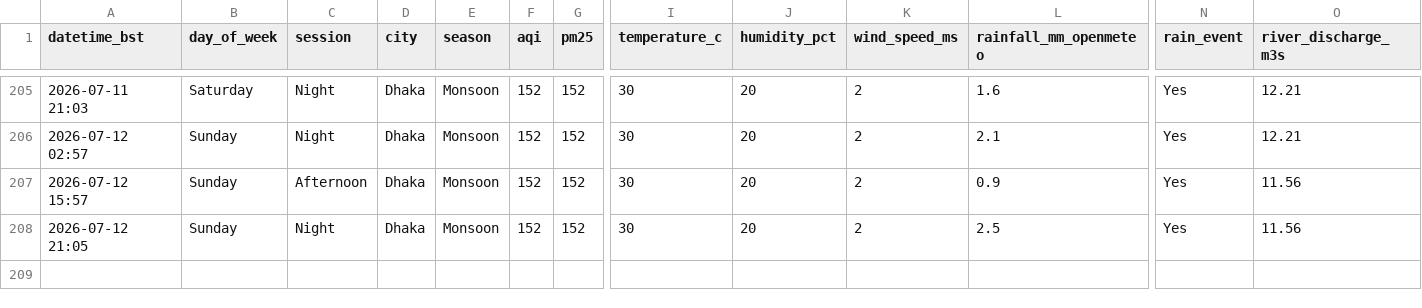
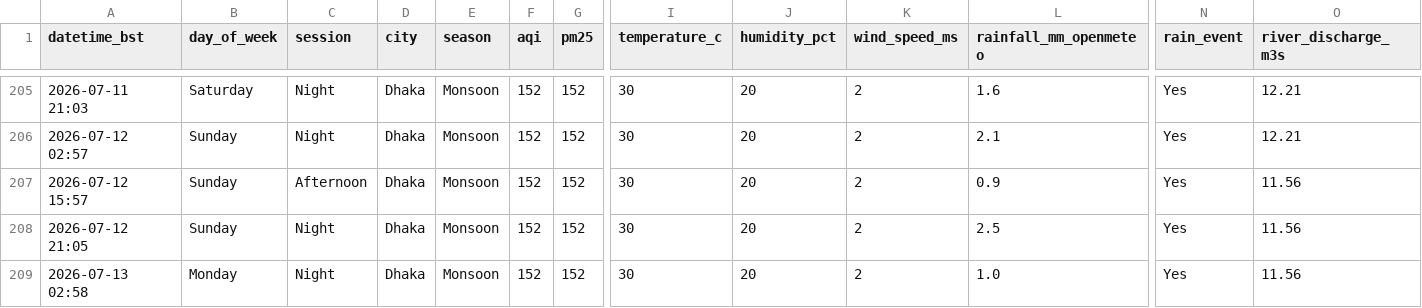
Before and after one commit to tahira489/dhaka-aqi-and-floods, a CSV file: dhaka_air_quality.csv, drawn as a sheet; only a part is shown, gaps mark what is left out; rows hold the shown columns only; the diff names each change by its address in the sheet, - before the commit and + after, or states it on an @@ line.

```diff
--- a/dhaka_air_quality.csv
+++ b/dhaka_air_quality.csv
+row 209: 2026-07-13 02:58 | Monday | Night | Dhaka | Monsoon | 152 | 152 | 30 | 20 | 2 | 1.0 | Yes | 11.56
```
